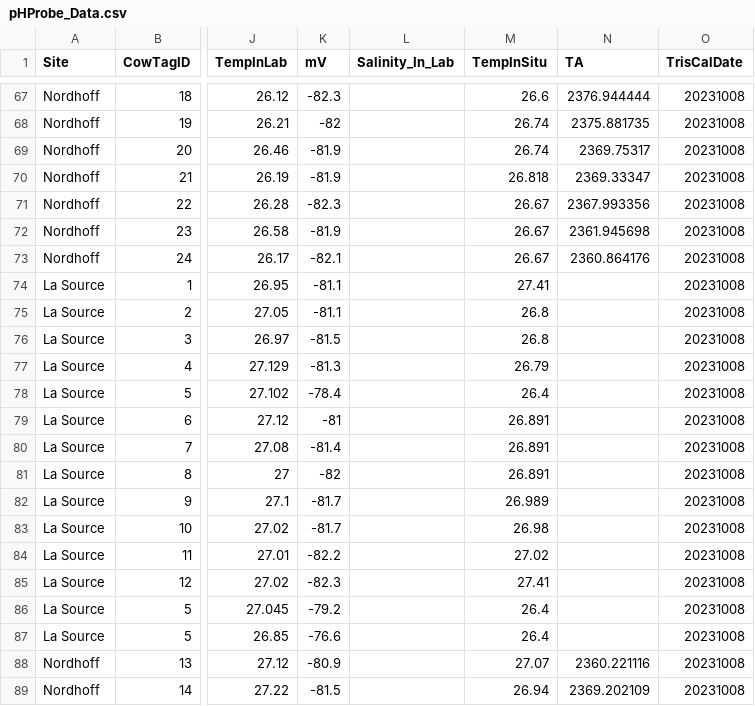
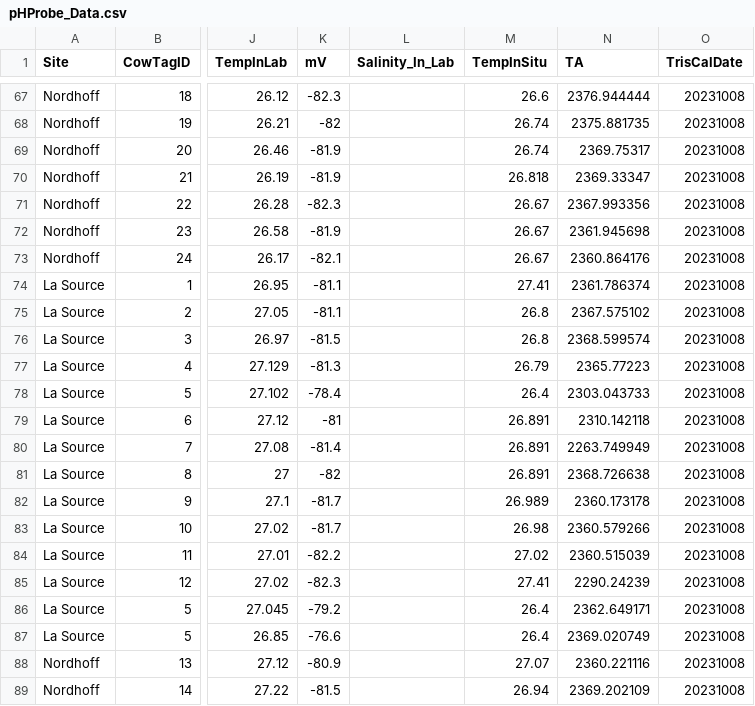
Before and after one commit to njsilbiger/TPdP, a CSV file: Data/pHProbe_Data.csv, drawn as a sheet; only a part is shown, gaps mark what is left out; the diff covers the shown part only; the diff names each change by its address in the sheet, - before the commit and + after, or states it on an @@ line.

Commit message:
TA data Lagoon dusk and La Source noon

```diff
--- a/Data/pHProbe_Data.csv
+++ b/Data/pHProbe_Data.csv
-N74 (TA): (empty)
+N74 (TA): 2361.786374
-N75 (TA): (empty)
+N75 (TA): 2367.575102
-N76 (TA): (empty)
+N76 (TA): 2368.599574
-N77 (TA): (empty)
+N77 (TA): 2365.77223
-N78 (TA): (empty)
+N78 (TA): 2303.043733
-N79 (TA): (empty)
+N79 (TA): 2310.142118
-N80 (TA): (empty)
+N80 (TA): 2263.749949
-N81 (TA): (empty)
+N81 (TA): 2368.726638
-N82 (TA): (empty)
+N82 (TA): 2360.173178
-N83 (TA): (empty)
+N83 (TA): 2360.579266
-N84 (TA): (empty)
+N84 (TA): 2360.515039
-N85 (TA): (empty)
+N85 (TA): 2290.24239
-N86 (TA): (empty)
+N86 (TA): 2362.649171
-N87 (TA): (empty)
+N87 (TA): 2369.020749
```
Also changed, not shown: 12 edited cells elsewhere in this file, 7 other files.
